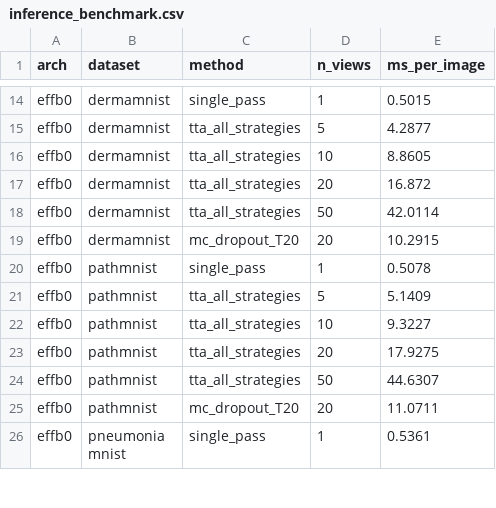
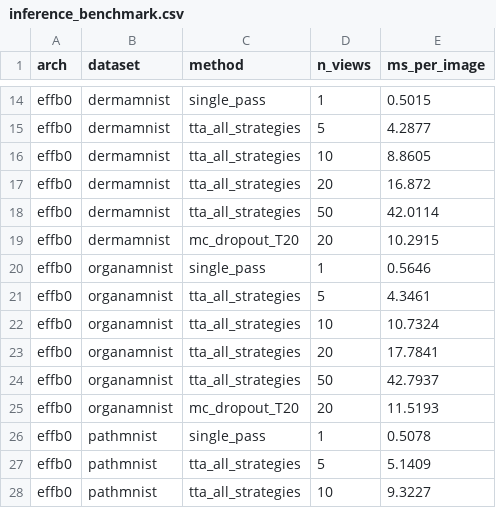
Before and after one commit to mustafaerensoyhan/uncertainty-tta-medmnist, a CSV file: results/inference_benchmark.csv, drawn as a sheet; only a part is shown, gaps mark what is left out; the shorter side is filled out with more unchanged rows.

Commit message:
S1: organamnist effb0 standard/ablate/strips/benchmark — all 6 datasets complete for effb0

```diff
--- a/results/inference_benchmark.csv
+++ b/results/inference_benchmark.csv
@@ -19,2 +19,8 @@ effb0,dermamnist,tta_all_strategies,50,42.0114
 effb0,dermamnist,mc_dropout_T20,20,10.2915
+effb0,organamnist,single_pass,1,0.5646
+effb0,organamnist,tta_all_strategies,5,4.3461
+effb0,organamnist,tta_all_strategies,10,10.7324
+effb0,organamnist,tta_all_strategies,20,17.7841
+effb0,organamnist,tta_all_strategies,50,42.7937
+effb0,organamnist,mc_dropout_T20,20,11.5193
 effb0,pathmnist,single_pass,1,0.5078
```
Also changed, not shown: 7 other files.
